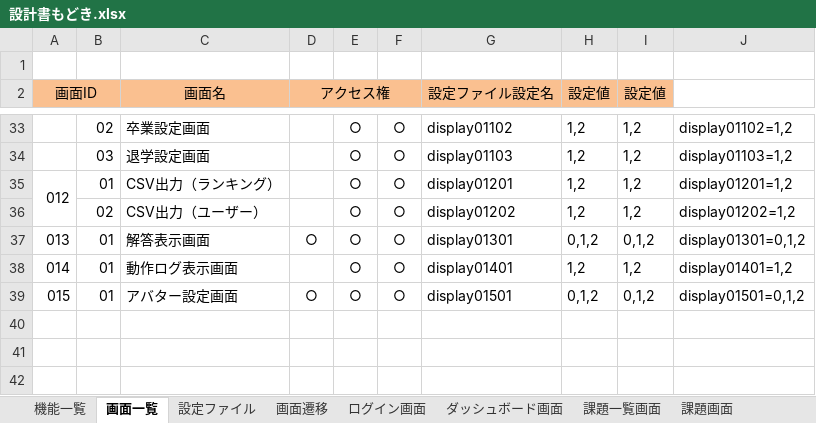
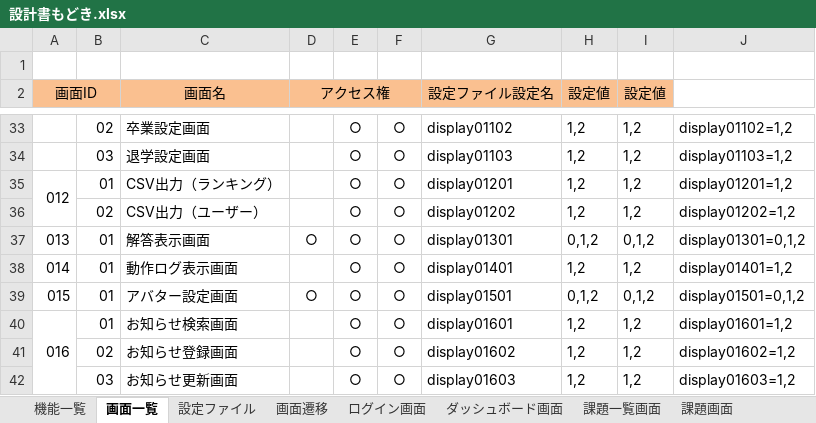
Before and after one commit to nishino-naoyuki/AsoLearning, an Excel workbook: 設計書/設計書もどき.xlsx, sheet 画面一覧, drawn as a sheet; only a part is shown, gaps mark what is left out; values as stored, in another font and other column widths than the file's, no borders; the diff names each change by its address in the sheet, - before the commit and + after, or states it on an @@ line.

```diff
--- a/設計書/設計書もどき.xlsx (sheet 画面一覧)
+++ b/設計書/設計書もどき.xlsx (sheet 画面一覧)
+row 40: 016 | 01 | お知らせ検索画面 |  | ○ | ○ | display01601 | 1,2 | 1,2 | display01601=1,2
+row 41:  | 02 | お知らせ登録画面 |  | ○ | ○ | display01602 | 1,2 | 1,2 | display01602=1,2
+row 42:  | 03 | お知らせ更新画面 |  | ○ | ○ | display01603 | 1,2 | 1,2 | display01603=1,2
```
Also changed, not shown: sheet 機能一覧, 14 other files.
